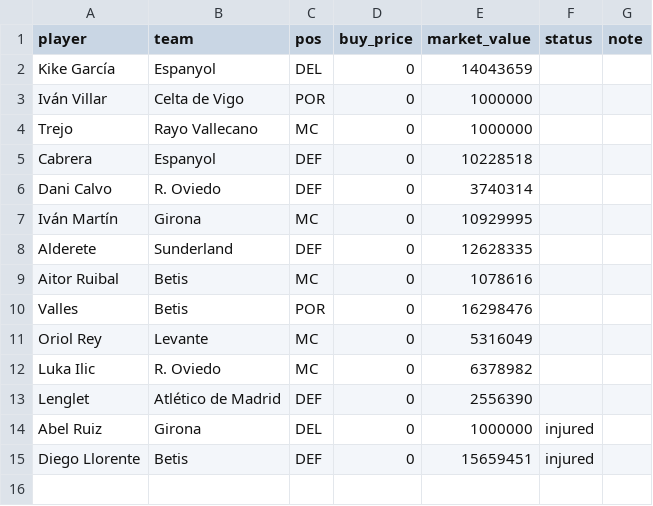
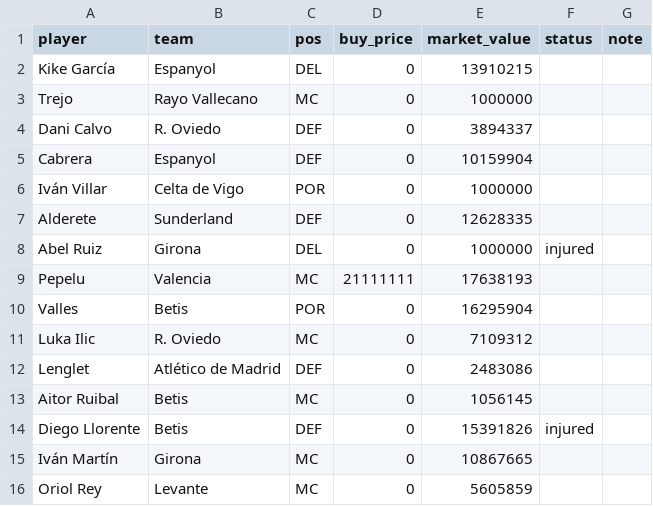
Before and after one commit to rubhern/futmondo, a CSV file: csv/70_competitors/RubenF_66aa4d7693d533428ebcc3ee.csv, drawn as a sheet.

```diff
--- a/csv/70_competitors/RubenF_66aa4d7693d533428ebcc3ee.csv
+++ b/csv/70_competitors/RubenF_66aa4d7693d533428ebcc3ee.csv
@@ -1,15 +1,16 @@
 "player","team","pos","buy_price","market_value","status","note"
-"Kike García","Espanyol","DEL","0","14043659","",""
+"Kike García","Espanyol","DEL","0","13910215","",""
+"Trejo","Rayo Vallecano","MC","0","1000000","",""
+"Dani Calvo","R. Oviedo","DEF","0","3894337","",""
+"Cabrera","Espanyol","DEF","0","10159904","",""
 "Iván Villar","Celta de Vigo","POR","0","1000000","",""
-"Trejo","Rayo Vallecano","MC","0","1000000","",""
-"Cabrera","Espanyol","DEF","0","10228518","",""
-"Dani Calvo","R. Oviedo","DEF","0","3740314","",""
-"Iván Martín ","Girona","MC","0","10929995","",""
 "Alderete","Sunderland","DEF","0","12628335","",""
-"Aitor Ruibal","Betis","MC","0","1078616","",""
-"Valles","Betis","POR","0","16298476","",""
-"Oriol Rey","Levante","MC","0","5316049","",""
-"Luka Ilic","R. Oviedo","MC","0","6378982","",""
-"Lenglet","Atlético de Madrid","DEF","0","2556390","",""
 "Abel Ruiz","Girona","DEL","0","1000000","injured",""
-"Diego Llorente","Betis","DEF","0","15659451","injured",""
+"Pepelu","Valencia","MC","21111111","17638193","",""
+"Valles","Betis","POR","0","16295904","",""
+"Luka Ilic","R. Oviedo","MC","0","7109312","",""
+"Lenglet","Atlético de Madrid","DEF","0","2483086","",""
+"Aitor Ruibal","Betis","MC","0","1056145","",""
+"Diego Llorente","Betis","DEF","0","15391826","injured",""
+"Iván Martín ","Girona","MC","0","10867665","",""
+"Oriol Rey","Levante","MC","0","5605859","",""
```
Also changed, not shown: csv/20_market/market_today.csv, csv/70_competitors/Georgetto_64cc17b8c4757c5428786101.csv, 7 other files.
